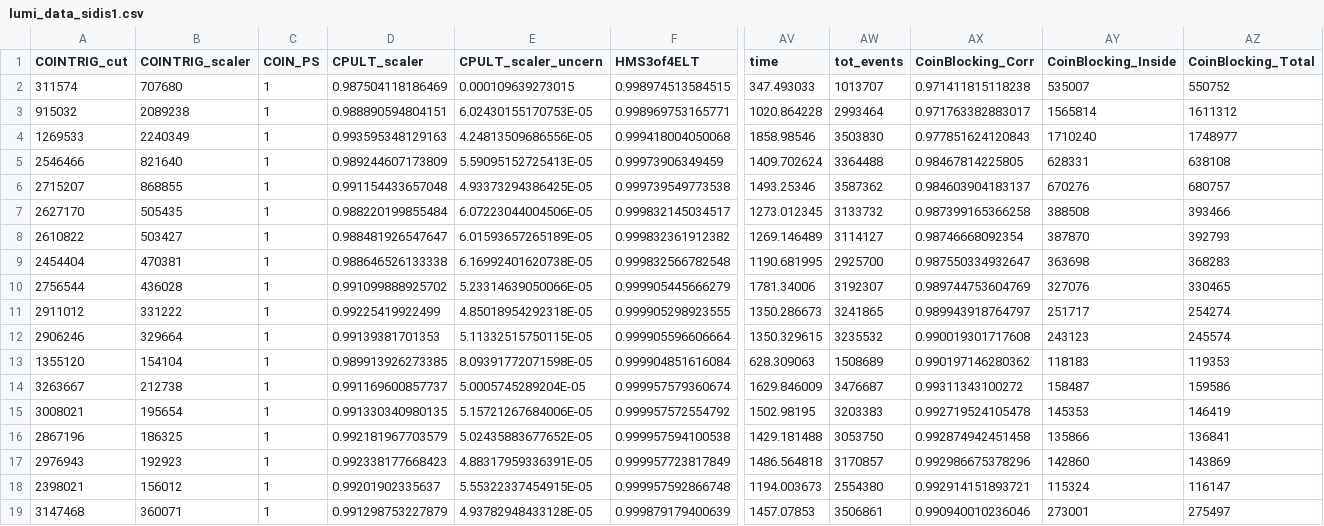
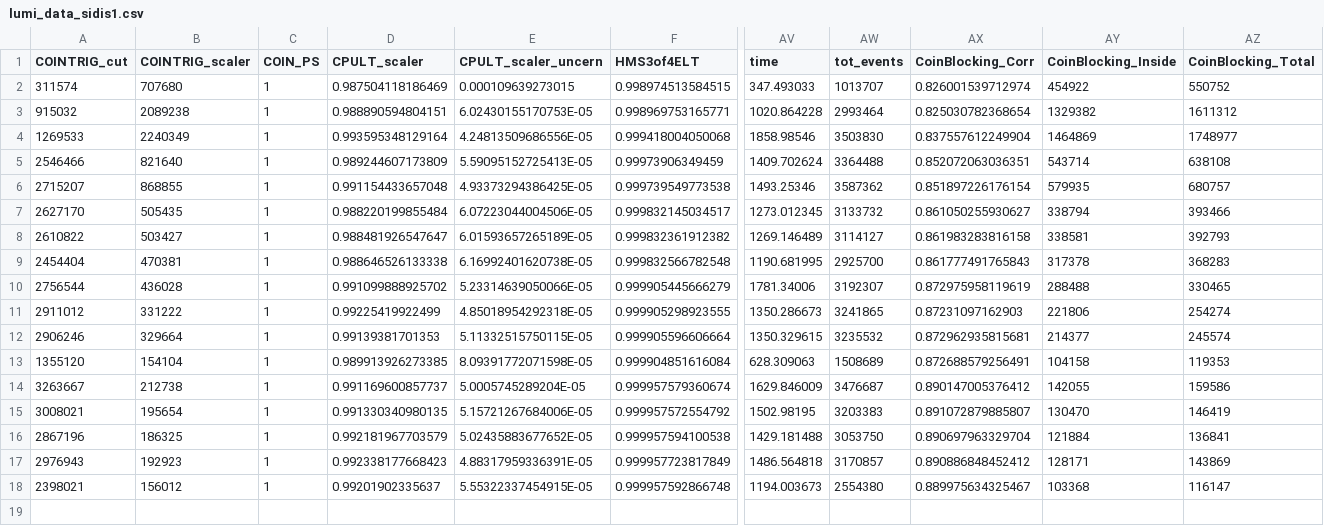
Before and after one commit to JeffersonLab/UTIL_PION, a CSV file: scripts/luminosity/OUTPUTS/sidis/lumi_data_sidis1.csv, drawn as a sheet; only a part is shown, gaps mark what is left out; rows hold the shown columns only; the diff names each change by its address in the sheet, - before the commit and + after, or states it on an @@ line.

Commit message:
updated coin blocking correction for tighter cut

```diff
--- a/scripts/luminosity/OUTPUTS/sidis/lumi_data_sidis1.csv
+++ b/scripts/luminosity/OUTPUTS/sidis/lumi_data_sidis1.csv
-AX2 (CoinBlocking_Corr): 0.971411815118238
+AX2 (CoinBlocking_Corr): 0.826001539712974
-AY2 (CoinBlocking_Inside): 535007
+AY2 (CoinBlocking_Inside): 454922
-AX3 (CoinBlocking_Corr): 0.971763382883017
+AX3 (CoinBlocking_Corr): 0.825030782368654
-AY3 (CoinBlocking_Inside): 1565814
+AY3 (CoinBlocking_Inside): 1329382
-D4 (CPULT_scaler): 0.993595348129163
+D4 (CPULT_scaler): 0.993595348129164
-AX4 (CoinBlocking_Corr): 0.977851624120843
+AX4 (CoinBlocking_Corr): 0.837557612249904
-AY4 (CoinBlocking_Inside): 1710240
+AY4 (CoinBlocking_Inside): 1464869
-AX5 (CoinBlocking_Corr): 0.98467814225805
+AX5 (CoinBlocking_Corr): 0.852072063036351
-AY5 (CoinBlocking_Inside): 628331
+AY5 (CoinBlocking_Inside): 543714
-AX6 (CoinBlocking_Corr): 0.984603904183137
+AX6 (CoinBlocking_Corr): 0.851897226176154
-AY6 (CoinBlocking_Inside): 670276
+AY6 (CoinBlocking_Inside): 579935
-AX7 (CoinBlocking_Corr): 0.987399165366258
+AX7 (CoinBlocking_Corr): 0.861050255930627
-AY7 (CoinBlocking_Inside): 388508
+AY7 (CoinBlocking_Inside): 338794
-AX8 (CoinBlocking_Corr): 0.98746668092354
+AX8 (CoinBlocking_Corr): 0.861983283816158
-AY8 (CoinBlocking_Inside): 387870
+AY8 (CoinBlocking_Inside): 338581
-AX9 (CoinBlocking_Corr): 0.987550334932647
+AX9 (CoinBlocking_Corr): 0.861777491765843
-AY9 (CoinBlocking_Inside): 363698
+AY9 (CoinBlocking_Inside): 317378
-AX10 (CoinBlocking_Corr): 0.989744753604769
+AX10 (CoinBlocking_Corr): 0.872975958119619
-AY10 (CoinBlocking_Inside): 327076
+AY10 (CoinBlocking_Inside): 288488
-AX11 (CoinBlocking_Corr): 0.989943918764797
+AX11 (CoinBlocking_Corr): 0.87231097162903
-AY11 (CoinBlocking_Inside): 251717
+AY11 (CoinBlocking_Inside): 221806
-AX12 (CoinBlocking_Corr): 0.990019301717608
+AX12 (CoinBlocking_Corr): 0.872962935815681
-AY12 (CoinBlocking_Inside): 243123
+AY12 (CoinBlocking_Inside): 214377
-AX13 (CoinBlocking_Corr): 0.990197146280362
+AX13 (CoinBlocking_Corr): 0.872688579256491
-AY13 (CoinBlocking_Inside): 118183
+AY13 (CoinBlocking_Inside): 104158
-AX14 (CoinBlocking_Corr): 0.99311343100272
+AX14 (CoinBlocking_Corr): 0.890147005376412
-AY14 (CoinBlocking_Inside): 158487
+AY14 (CoinBlocking_Inside): 142055
-AX15 (CoinBlocking_Corr): 0.992719524105478
+AX15 (CoinBlocking_Corr): 0.891072879885807
-AY15 (CoinBlocking_Inside): 145353
+AY15 (CoinBlocking_Inside): 130470
-AX16 (CoinBlocking_Corr): 0.992874942451458
+AX16 (CoinBlocking_Corr): 0.890697963329704
-AY16 (CoinBlocking_Inside): 135866
+AY16 (CoinBlocking_Inside): 121884
-AX17 (CoinBlocking_Corr): 0.992986675378296
+AX17 (CoinBlocking_Corr): 0.890886848452412
-AY17 (CoinBlocking_Inside): 142860
+AY17 (CoinBlocking_Inside): 128171
-AX18 (CoinBlocking_Corr): 0.992914151893721
+AX18 (CoinBlocking_Corr): 0.889975634325467
-AY18 (CoinBlocking_Inside): 115324
+AY18 (CoinBlocking_Inside): 103368
-row 19: 3147468 | 360071 | 1 | 0.991298753227879 | 4.93782948433128E-05 | 0.999879179400639 | 1457.07853 | 3506861 | 0.990940010236046 | 273001 | 275497
```
Also changed, not shown: scripts/luminosity/OUTPUTS/ExclusiveLumi/lumi_data_exc1.csv, scripts/luminosity/OUTPUTS/ExclusiveLumi/lumi_data_exc2.csv, 4 other files.
